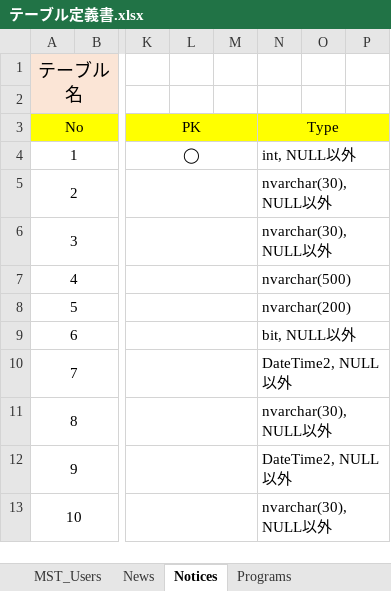
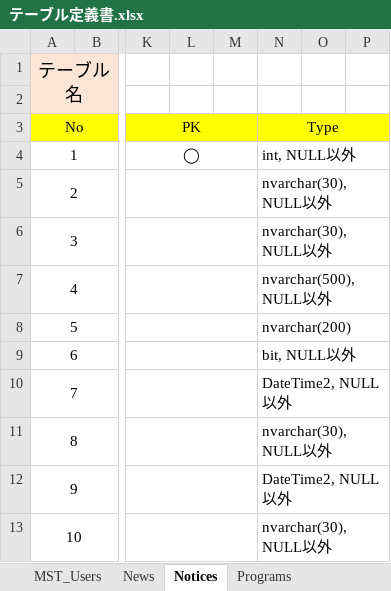
Before and after one commit to 07JP27/17nsj, an Excel workbook: doc/テーブル定義書.xlsx, sheet Notices, drawn as a sheet; only a part is shown, gaps mark what is left out; values as stored, in another font and other column widths than the file's, no borders; the diff names each change by its address in the sheet, - before the commit and + after, or states it on an @@ line.

```diff
--- a/doc/テーブル定義書.xlsx (sheet Notices)
+++ b/doc/テーブル定義書.xlsx (sheet Notices)
-N7: nvarchar(500)
+N7: nvarchar(500),NULL以外
```
Also changed, not shown: 1 other file.
